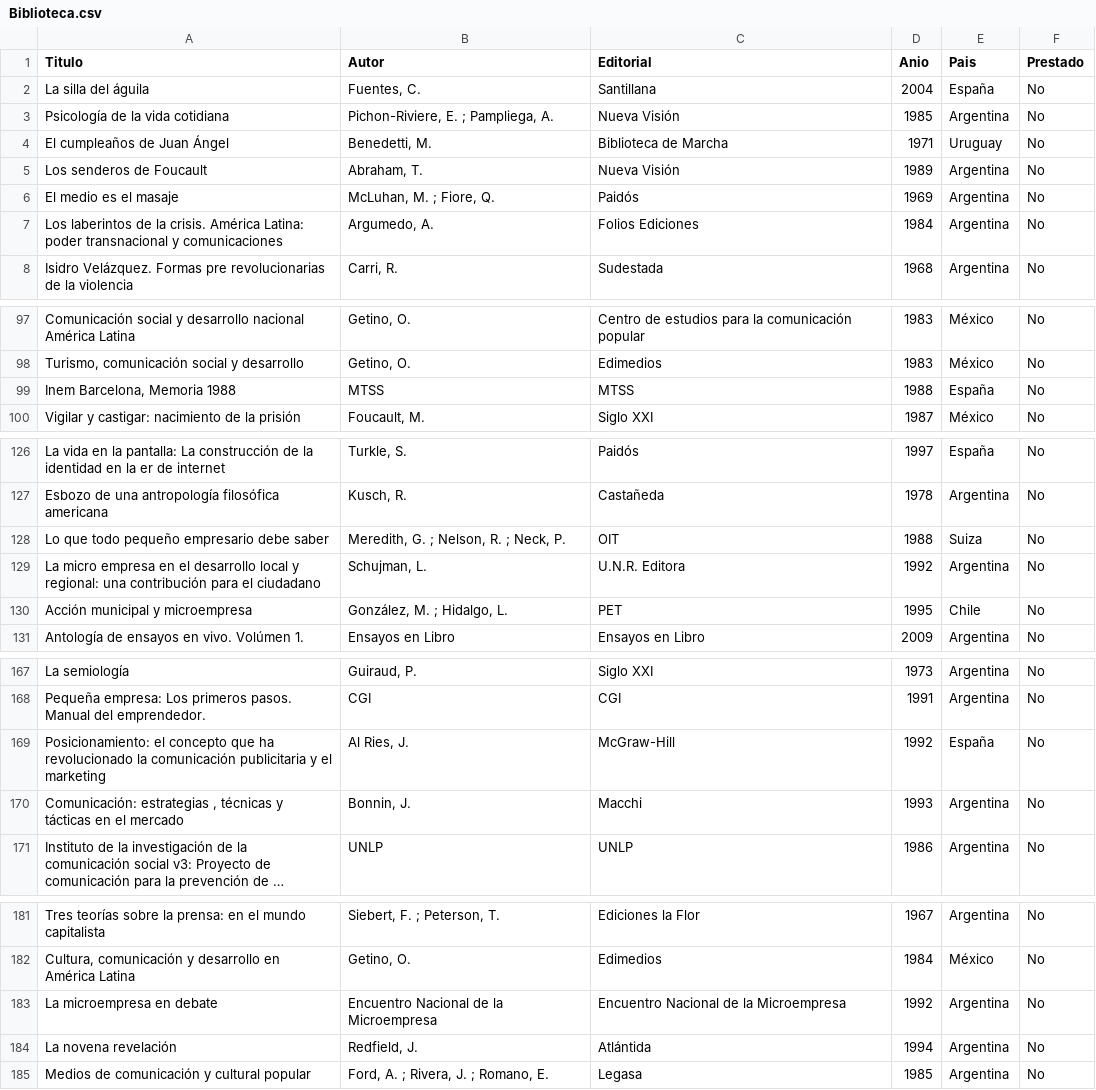
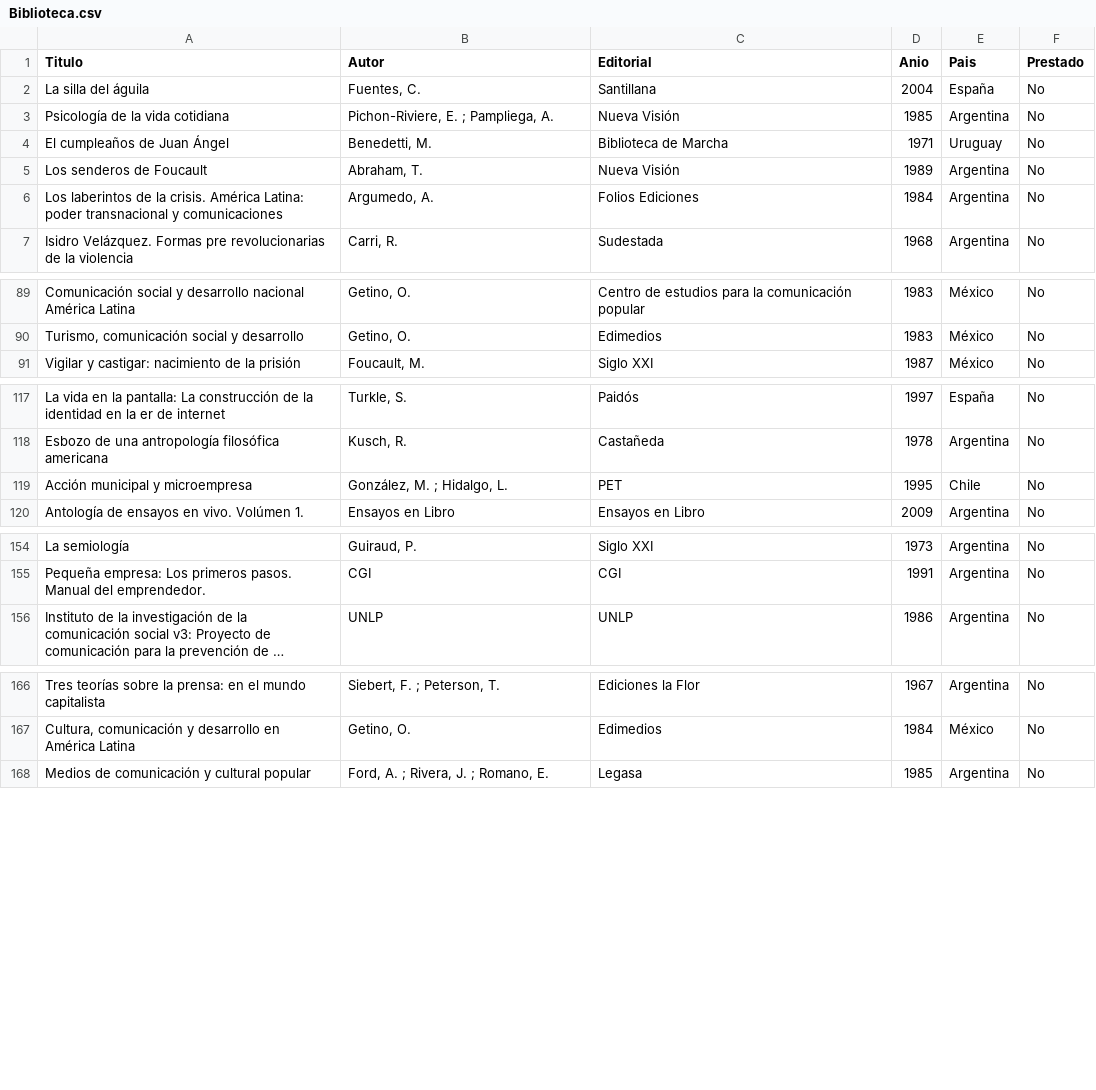
Before and after one commit to HermesBV/hermesf.ar, a CSV file: bds/Biblioteca.csv, drawn as a sheet; only a part is shown, gaps mark what is left out; long unchanged cells end in …; the diff covers the shown part only; the diff names each change by its address in the sheet, - before the commit and + after, or states it on an @@ line.

```diff
--- a/bds/Biblioteca.csv
+++ b/bds/Biblioteca.csv
-row 6: El medio es el masaje | McLuhan, M. ; Fiore, Q. | Paidós | 1969 | Argentina | No
-row 99: Inem Barcelona, Memoria 1988 | MTSS | MTSS | 1988 | España | No
-row 128: Lo que todo pequeño empresario debe saber | Meredith, G. ; Nelson, R. ; Neck, P. | OIT | 1988 | Suiza | No
-row 129: La micro empresa en el desarrollo local y regional: una contribución para el ciudadano | Schujman, L. | U.N.R. Editora | 1992 | Argentina | No
-row 169: Posicionamiento: el concepto que ha revolucionado la comunicación publicitaria y el marketing | Al Ries, J. | McGraw-Hill | 1992 | España | No
-row 170: Comunicación: estrategias , técnicas y tácticas en el mercado | Bonnin, J. | Macchi | 1993 | Argentina | No
-row 183: La microempresa en debate | Encuentro Nacional de la Microempresa | Encuentro Nacional de la Microempresa | 1992 | Argentina | No
-row 184: La novena revelación | Redfield, J. | Atlántida | 1994 | Argentina | No
```
Also changed, not shown: 14 removed rows elsewhere in this file.
